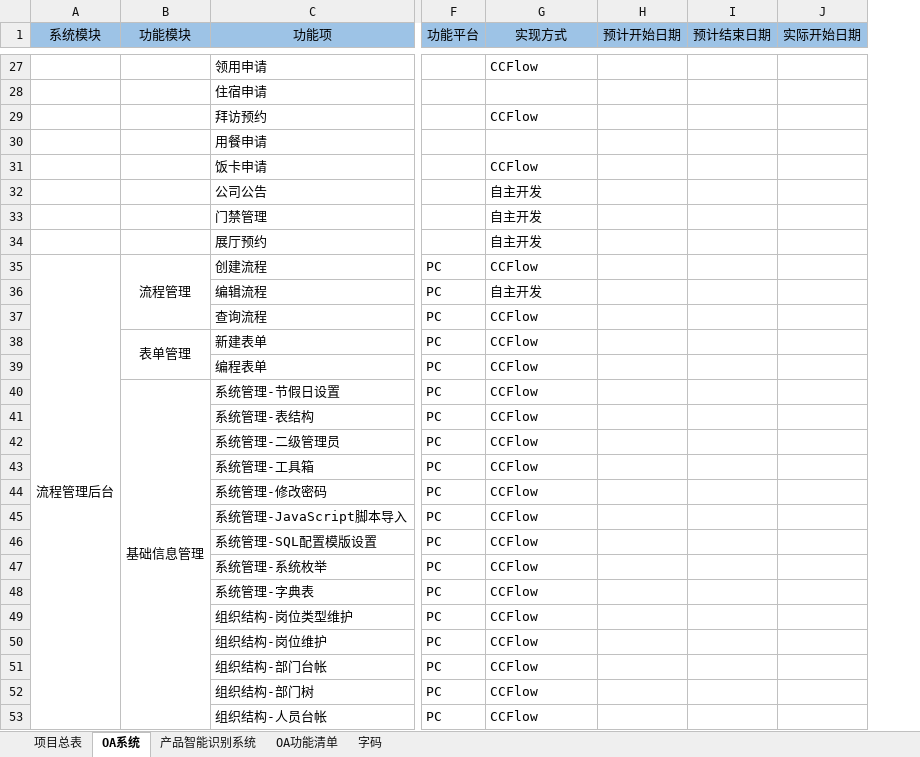
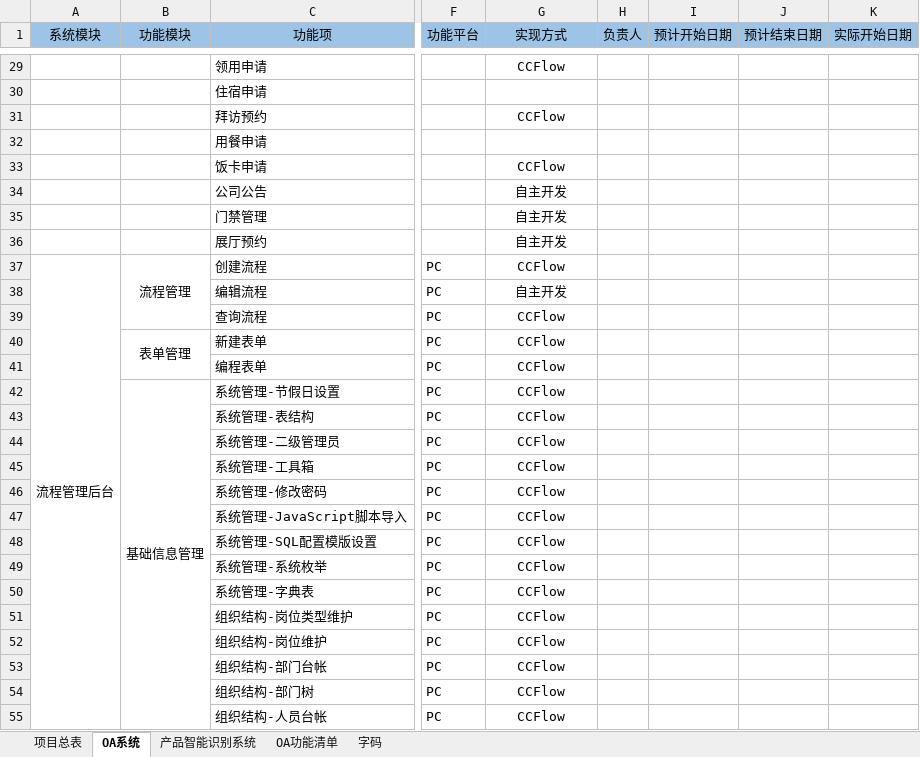
Before and after one commit to Areyan/DiousDoc, an Excel workbook: 项目清单.xlsx, sheet OA系统, drawn as a sheet; only a part is shown, gaps mark what is left out; values as stored, in another font and other column widths than the file's, no borders; removed rows and columns are numbered as before the commit, all else as after; the diff covers the shown part only; the diff names each change by its address in the sheet, - before the commit and + after, or states it on an @@ line.

```diff
--- a/项目清单.xlsx (sheet OA系统)
+++ b/项目清单.xlsx (sheet OA系统)
-column H (预计开始日期), empty
-column I (预计结束日期), empty
+column H (负责人), empty
+column I (预计开始日期), empty
+column J (预计结束日期), empty
-G29 alignment: left
+G29 alignment: center
-G31 alignment: left
+G31 alignment: center
-G33:G55 alignment: left
+G33:G55 alignment: center
```
Also changed, not shown: 2 added rows and cell formats elsewhere in this sheet.
